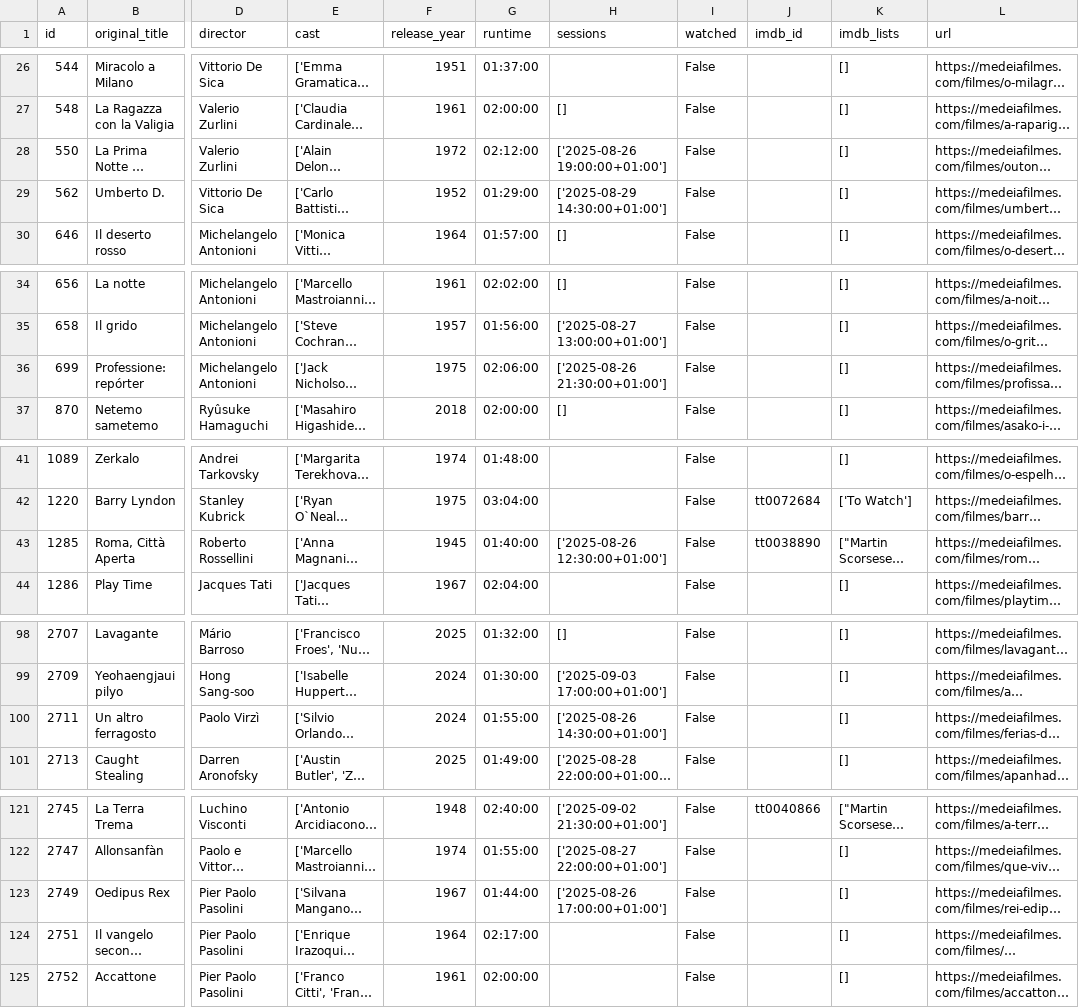
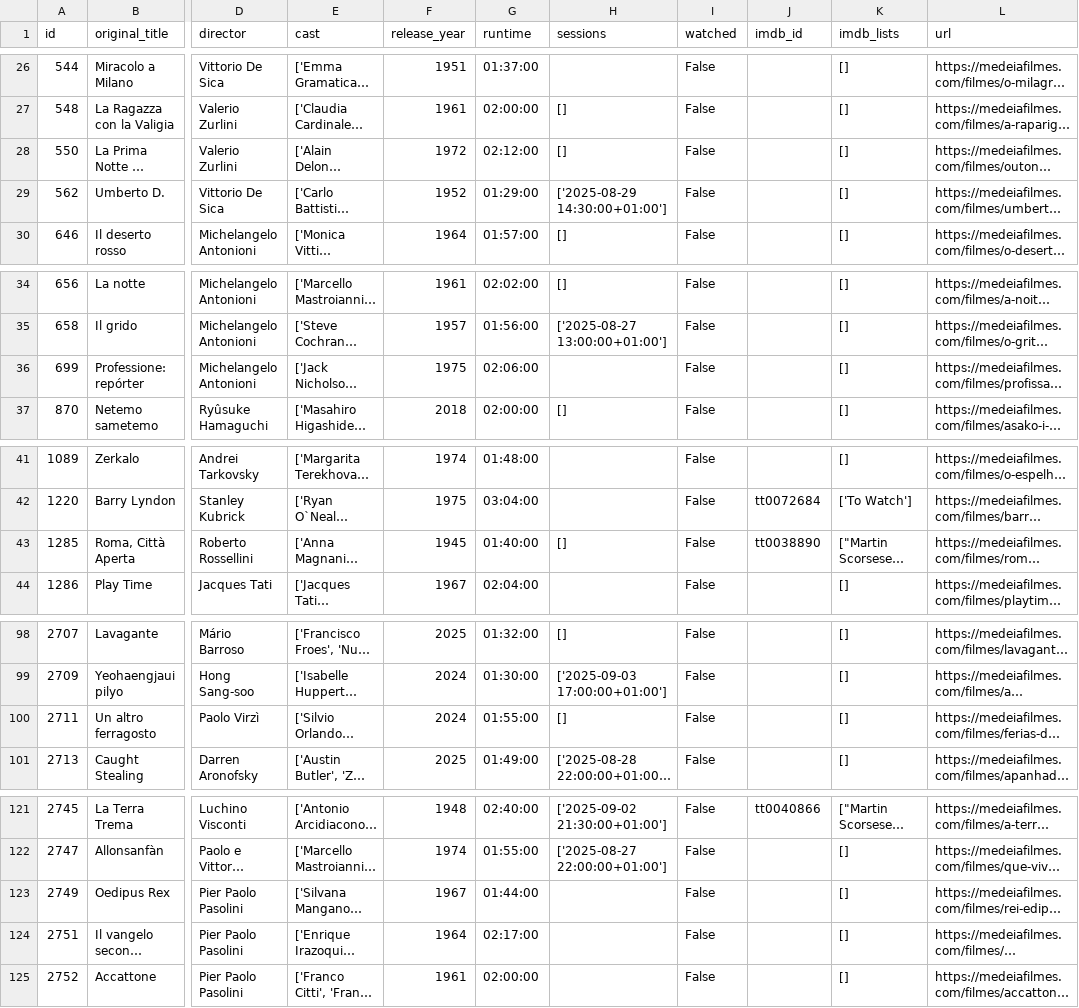
Before and after one commit to andrebastosdias/medeia-imdb, a CSV file: data/movies.csv, drawn as a sheet; only a part is shown, gaps mark what is left out; long unchanged cells end in …; the diff names each change by its address in the sheet, - before the commit and + after, or states it on an @@ line.

```diff
--- a/data/movies.csv
+++ b/data/movies.csv
-H28 (sessions): ['2025-08-26 19:00:00+01:00']
+H28 (sessions): []
-H36 (sessions): ['2025-08-26 21:30:00+01:00']
+H36 (sessions): (empty)
-H43 (sessions): ['2025-08-26 12:30:00+01:00']
+H43 (sessions): []
-H100 (sessions): ['2025-08-26 14:30:00+01:00']
+H100 (sessions): []
-H123 (sessions): ['2025-08-26 17:00:00+01:00']
+H123 (sessions): (empty)
```
Also changed, not shown: data/sessions.csv.
